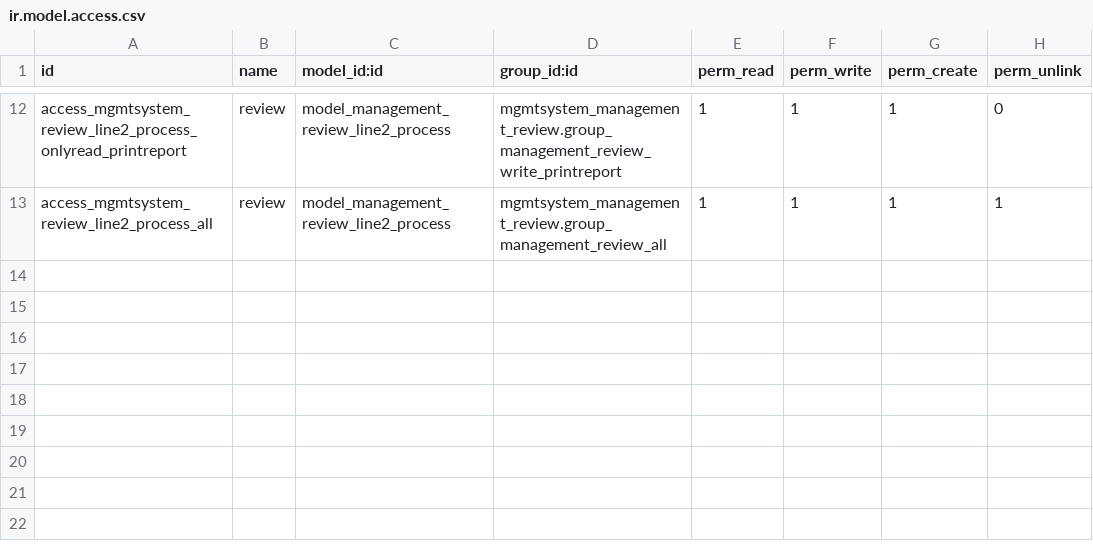
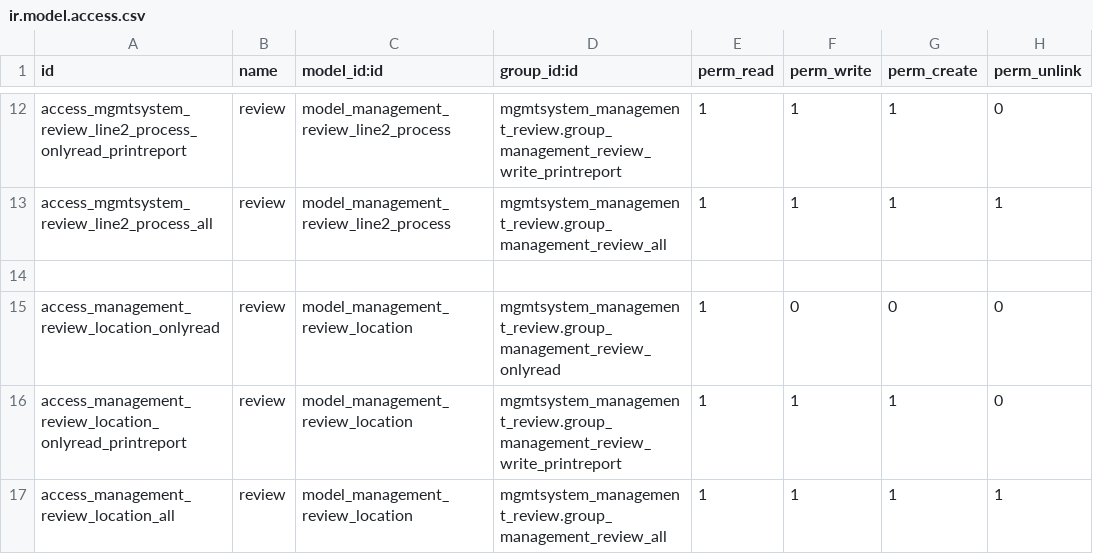
Before and after one commit to SoyCalidad/tyt_calidad_, a CSV file: tyt_mgmt_review/security/ir.model.access.csv, drawn as a sheet; only a part is shown, gaps mark what is left out; the diff names each change by its address in the sheet, - before the commit and + after, or states it on an @@ line.

Commit message:
Update mgmtsystem_management_review for TYT requirements 1.2

```diff
--- a/tyt_mgmt_review/security/ir.model.access.csv
+++ b/tyt_mgmt_review/security/ir.model.access.csv
+row 14: (empty)
+row 15: access_management_review_location_onlyread | review | model_management_review_location | mgmtsystem_management_review.group_management_review_onlyread | 1 | 0 | 0 | 0
+row 16: access_management_review_location_onlyread_printreport | review | model_management_review_location | mgmtsystem_management_review.group_management_review_write_printreport | 1 | 1 | 1 | 0
+row 17: access_management_review_location_all | review | model_management_review_location | mgmtsystem_management_review.group_management_review_all | 1 | 1 | 1 | 1
```
Also changed, not shown: 2 other files.
